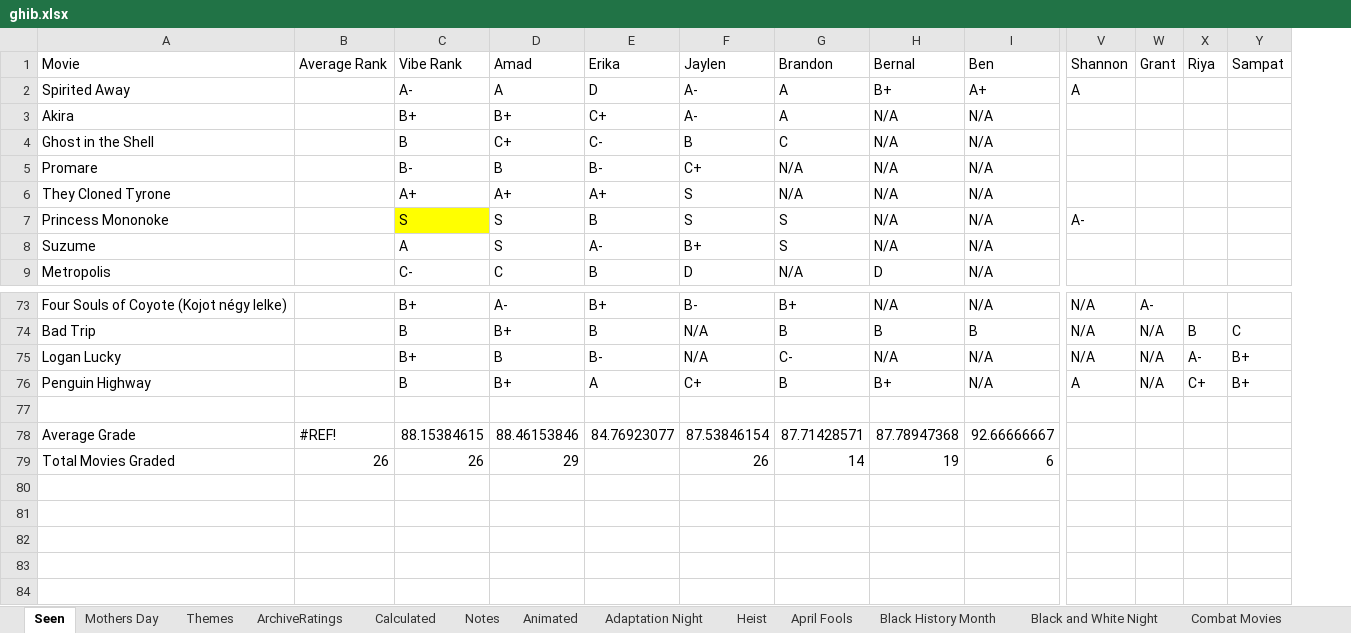
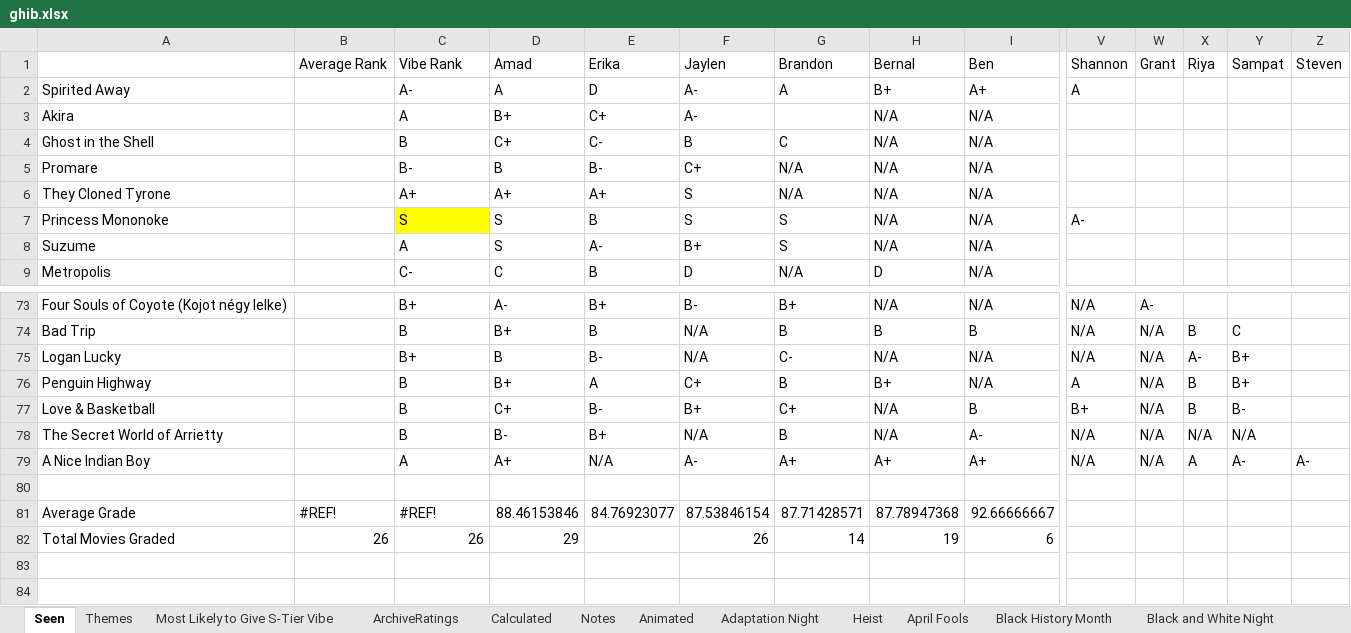
Before and after one commit to CalmingAgent/movieNight, an Excel workbook: movieNight/ghib.xlsx, sheet Seen, drawn as a sheet; only a part is shown, gaps mark what is left out; values as stored, in another font and other column widths than the file's, no borders; charts and pictures and conditional formats not drawn; addresses are those after the commit; rows hold the shown columns only; the diff names each change by its address in the sheet, - before the commit and + after, or states it on an @@ line.

```diff
--- a/movieNight/ghib.xlsx (sheet Seen)
+++ b/movieNight/ghib.xlsx (sheet Seen)
+sheet tab: Most Likely to Give S-Tier Vibe
+column Z (Steven), empty
-A1: Movie
+A1: (empty)
-C3 (Vibe Rank): B+
+C3 (Vibe Rank): A
-G3 (Brandon): A
+G3 (Brandon): (empty)
-X76 (Riya): C+
+X76 (Riya): B
+row 77: Love & Basketball |  | B | C+ | B- | B+ | C+ | N/A | B | B+ | N/A | B | B-
+row 78: The Secret World of Arrietty |  | B | B- | B+ | N/A | B | N/A | A- | N/A | N/A | N/A | N/A
+row 79: A Nice Indian Boy |  | A | A+ | N/A | A- | A+ | A+ | A+ | N/A | N/A | A | A- | A-
-C81 (Vibe Rank): 88.15384615
+C81 (Vibe Rank): #REF!
```
Also changed, not shown: sheet Mothers Day, sheet Animated, sheet Themes, other sheet tabs, formulas that keep their value, charts or pictures, 13 other files.
